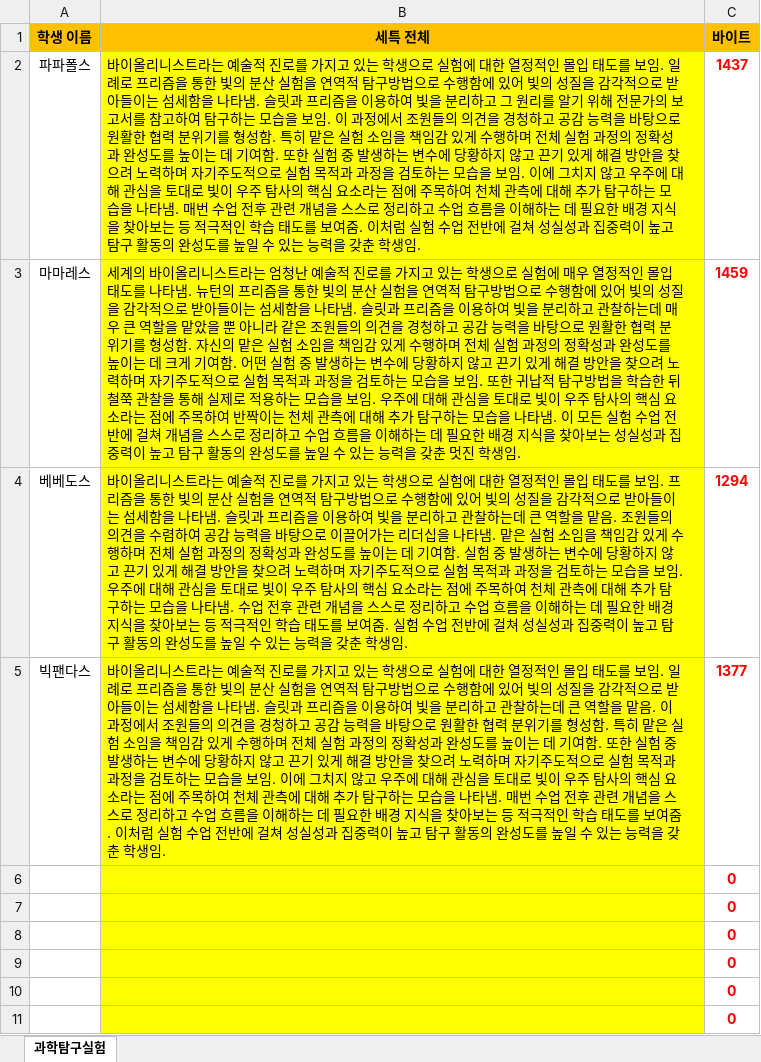
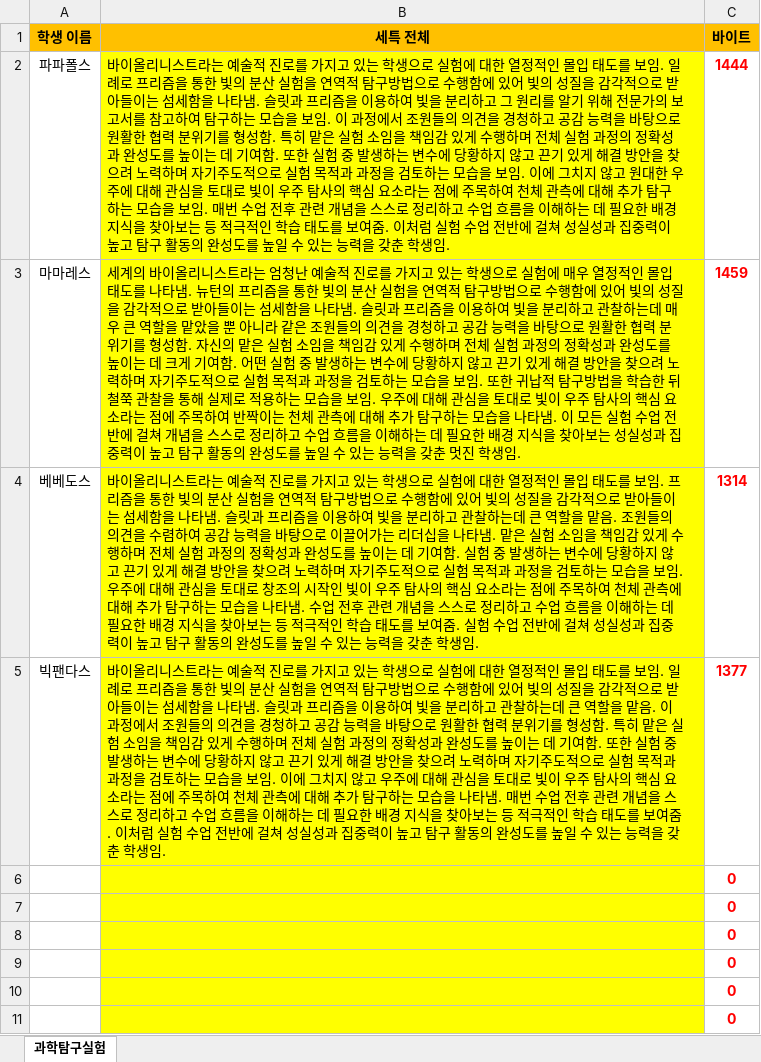
Before and after one commit to papapaul-36/student-similarity-checker, an Excel workbook: example.xlsx, sheet 과학탐구실험, drawn as a sheet; only a part is shown; values as stored, in another font and other column widths than the file's, no borders; conditional formats not drawn; the diff names each change by its address in the sheet, - before the commit and + after, or states it on an @@ line.

Commit message:
Add files via upload

```diff
--- a/example.xlsx (sheet 과학탐구실험)
+++ b/example.xlsx (sheet 과학탐구실험)
-B2 (세특 전체): …않고 우주에 대해 관심을 토대로 빛이 우주 탐사의 핵심 요소라는 점에 주목하여 천체 관측에 대해 추가 탐구하는 모습을 나타냄. 매번…
+B2 (세특 전체): …않고 원대한 우주에 대해 관심을 토대로 빛이 우주 탐사의 핵심 요소라는 점에 주목하여 천체 관측에 대해 추가 탐구하는 모습을 보임. 매번…
-C2 (바이트): 1437
+C2 (바이트): 1444
-B4 (세특 전체): …토대로 빛이 우…
+B4 (세특 전체): …토대로 창조의 시작인 빛이 우…
-C4 (바이트): 1294
+C4 (바이트): 1314
```
